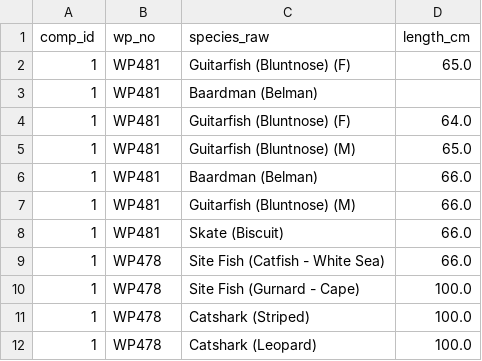
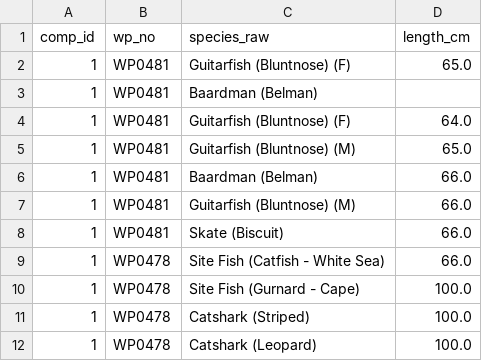
Before and after one commit to shahiem-dev/4oac-scoring, a CSV file: data/seasons/2026-27/catches_raw.csv, drawn as a sheet.

```diff
--- a/data/seasons/2026-27/catches_raw.csv
+++ b/data/seasons/2026-27/catches_raw.csv
@@ -1,12 +1,12 @@
 comp_id,wp_no,species_raw,length_cm
-1,WP481,Guitarfish (Bluntnose) (F),65.0
-1,WP481,Baardman (Belman),
-1,WP481,Guitarfish (Bluntnose) (F),64.0
-1,WP481,Guitarfish (Bluntnose) (M),65.0
-1,WP481,Baardman (Belman),66.0
-1,WP481,Guitarfish (Bluntnose) (M),66.0
-1,WP481,Skate (Biscuit),66.0
-1,WP478,Site Fish (Catfish - White Sea),66.0
-1,WP478,Site Fish (Gurnard - Cape),100.0
-1,WP478,Catshark (Striped),100.0
-1,WP478,Catshark (Leopard),100.0
+1,WP0481,Guitarfish (Bluntnose) (F),65.0
+1,WP0481,Baardman (Belman),
+1,WP0481,Guitarfish (Bluntnose) (F),64.0
+1,WP0481,Guitarfish (Bluntnose) (M),65.0
+1,WP0481,Baardman (Belman),66.0
+1,WP0481,Guitarfish (Bluntnose) (M),66.0
+1,WP0481,Skate (Biscuit),66.0
+1,WP0478,Site Fish (Catfish - White Sea),66.0
+1,WP0478,Site Fish (Gurnard - Cape),100.0
+1,WP0478,Catshark (Striped),100.0
+1,WP0478,Catshark (Leopard),100.0
```
Also changed, not shown: data/seasons/2026-27/catches_scored.csv.
